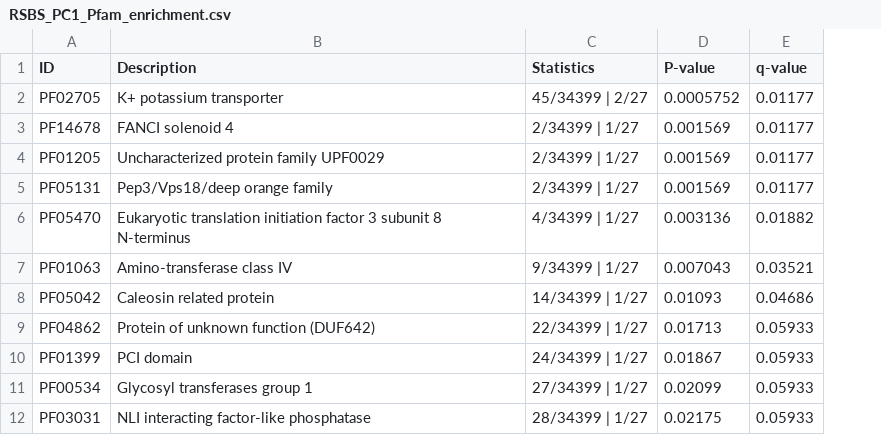
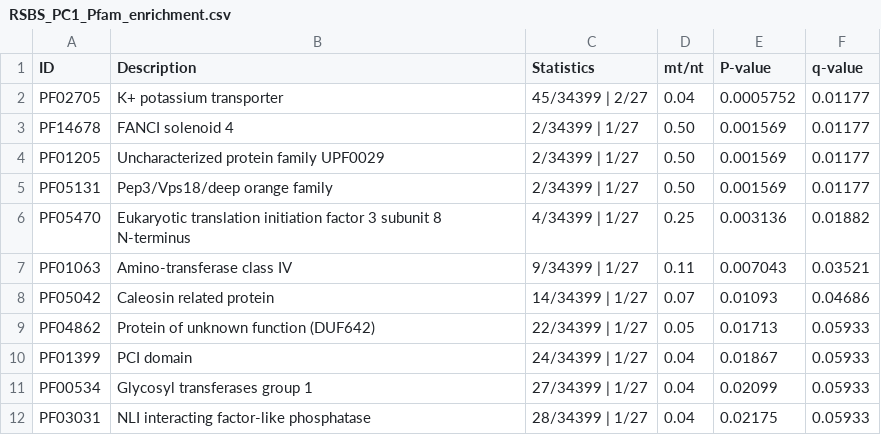
Before and after one commit to g-ellis/EcologicalGenomics2023, a CSV file: FinalProject/RSBS_PC1_Pfam_enrichment.csv, drawn as a sheet; only a part is shown; the diff names each change by its address in the sheet, - before the commit and + after, or states it on an @@ line.

```diff
--- a/FinalProject/RSBS_PC1_Pfam_enrichment.csv
+++ b/FinalProject/RSBS_PC1_Pfam_enrichment.csv
+column D (mt/nt), rows 2-12: 0.04 | 0.50 | 0.50 | 0.50 | 0.25 | 0.11 | 0.07 | 0.05 | 0.04 | 0.04 | 0.04
```
Also changed, not shown: FinalProject/RSBS_PC1_GO_enrichment.csv, FinalProject/RSBS_coordinates.csv, 28 other files.
